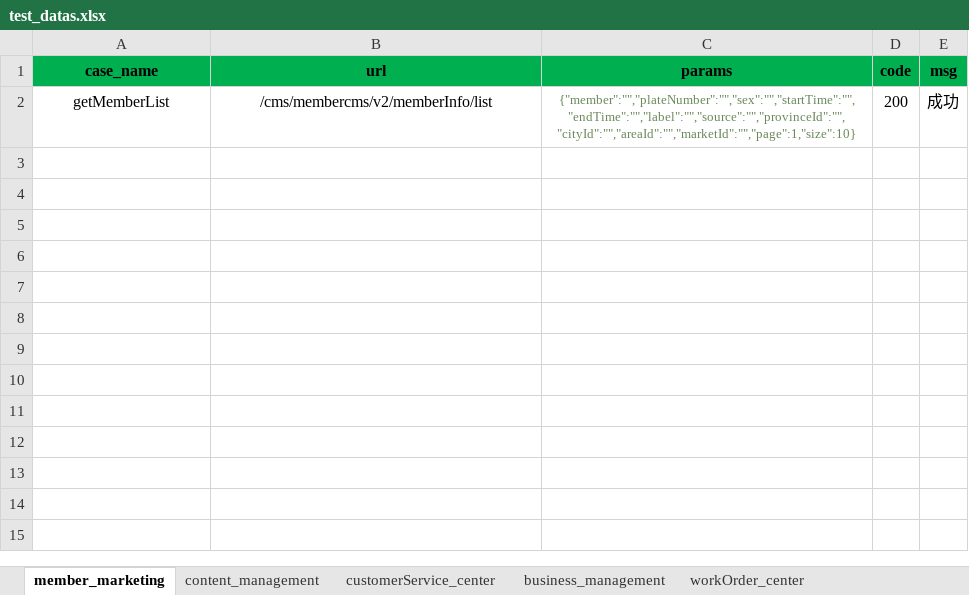
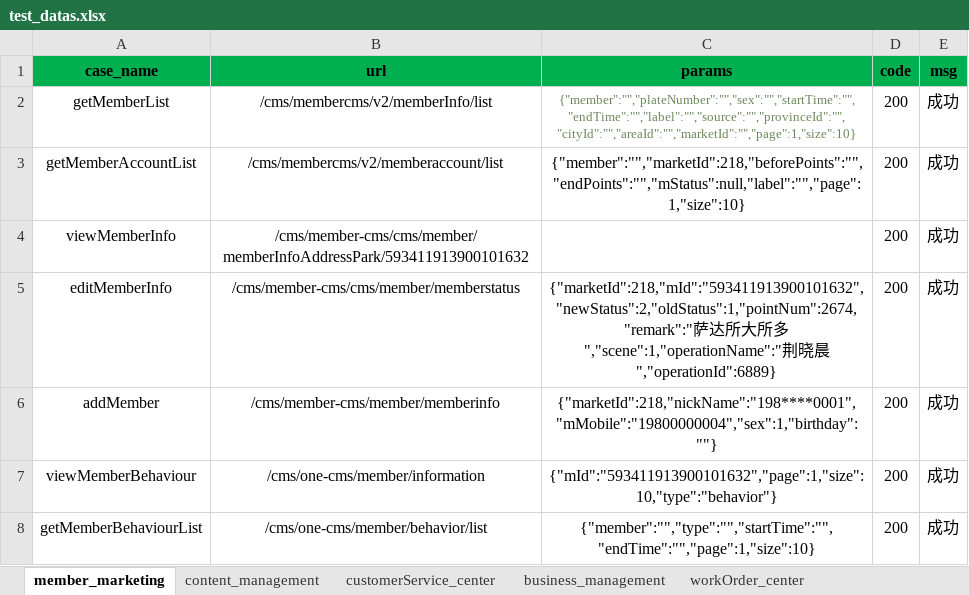
Before and after one commit to wang806/hopsapi_test, an Excel workbook: testcase/test_datas.xlsx, sheet member_marketing, drawn as a sheet; values as stored, in another font and other column widths than the file's, no borders; the diff names each change by its address in the sheet, - before the commit and + after, or states it on an @@ line.

```diff
--- a/testcase/test_datas.xlsx (sheet member_marketing)
+++ b/testcase/test_datas.xlsx (sheet member_marketing)
+row 3: getMemberAccountList | /cms/membercms/v2/memberaccount/list | {"member":"","marketId":218,"beforePoints":"","endPoints":"","mStatus":null,"label":"","page":1,"size":10} | 200 | 成功
+row 4: viewMemberInfo | /cms/member-cms/cms/member/memberInfoAddressPark/593411913900101632 |  | 200 | 成功
+row 5: editMemberInfo | /cms/member-cms/cms/member/memberstatus | {"marketId":218,"mId":"593411913900101632","newStatus":2,"oldStatus":1,"pointNum":2674,"remark":"萨达所大所多","scene":1,"operationName":"荆晓晨","operationId":6889} | 200 | 成功
+row 6: addMember | /cms/member-cms/member/memberinfo | {"marketId":218,"nickName":"198****0001","mMobile":"19800000004","sex":1,"birthday":""} | 200 | 成功
+row 7: viewMemberBehaviour | /cms/one-cms/member/information | {"mId":"593411913900101632","page":1,"size":10,"type":"behavior"} | 200 | 成功
+row 8: getMemberBehaviourList | /cms/one-cms/member/behavior/list | {"member":"","type":"","startTime":"","endTime":"","page":1,"size":10} | 200 | 成功
```
Also changed, not shown: sheet cashier_management, sheet business_management, 3 other files.
